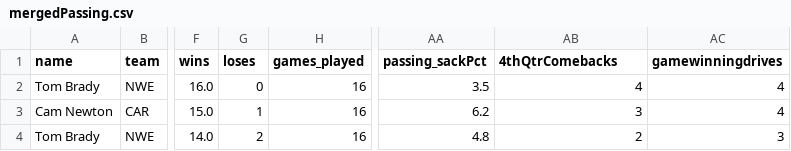
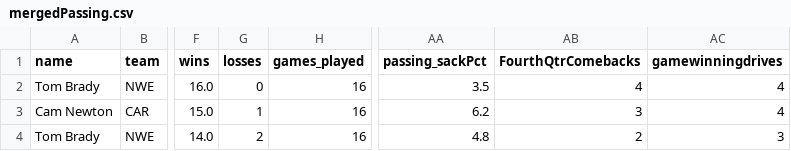
Before and after one commit to kpolimis/nfl-combine-evaluation, a CSV file: data/pfr-passing/mergedPassing.csv, drawn as a sheet; only a part is shown, gaps mark what is left out; the diff names each change by its address in the sheet, - before the commit and + after, or states it on an @@ line.

Commit message:
updated databases and merged csv data files

```diff
--- a/data/pfr-passing/mergedPassing.csv
+++ b/data/pfr-passing/mergedPassing.csv
-G1: loses
+G1: losses
-AB1: 4thQtrComebacks
+AB1: FourthQtrComebacks
```
Also changed, not shown: data/pfr-rushing-receiving/mergedRushingReceiving.csv, 3 other files.
